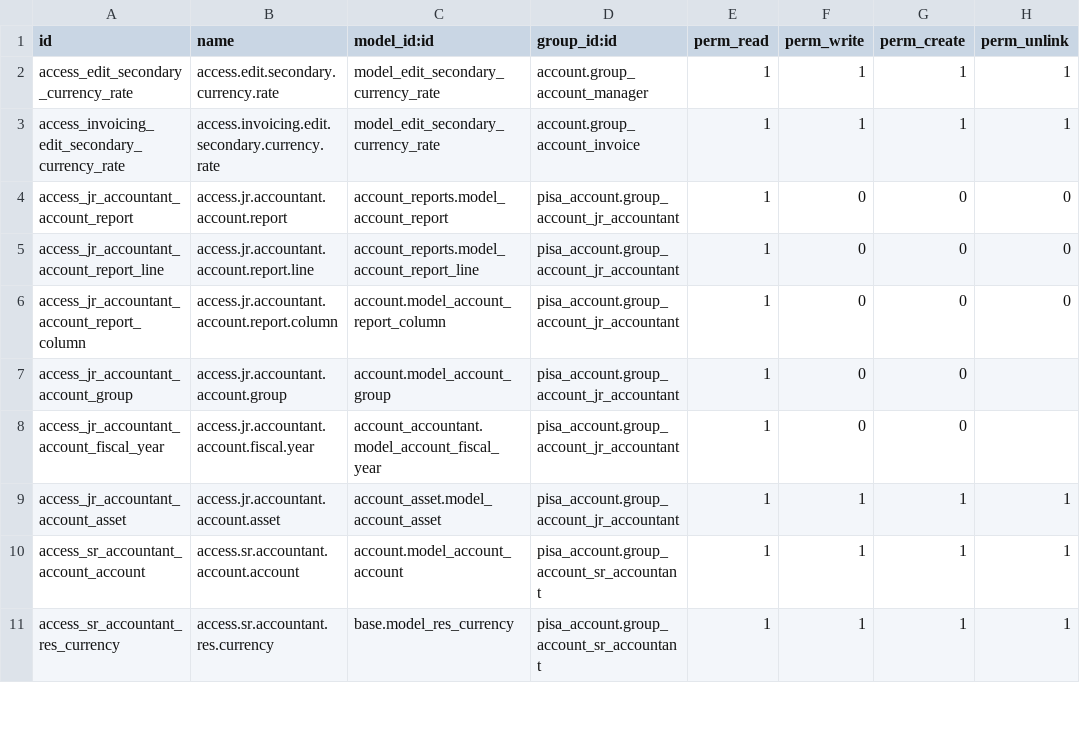
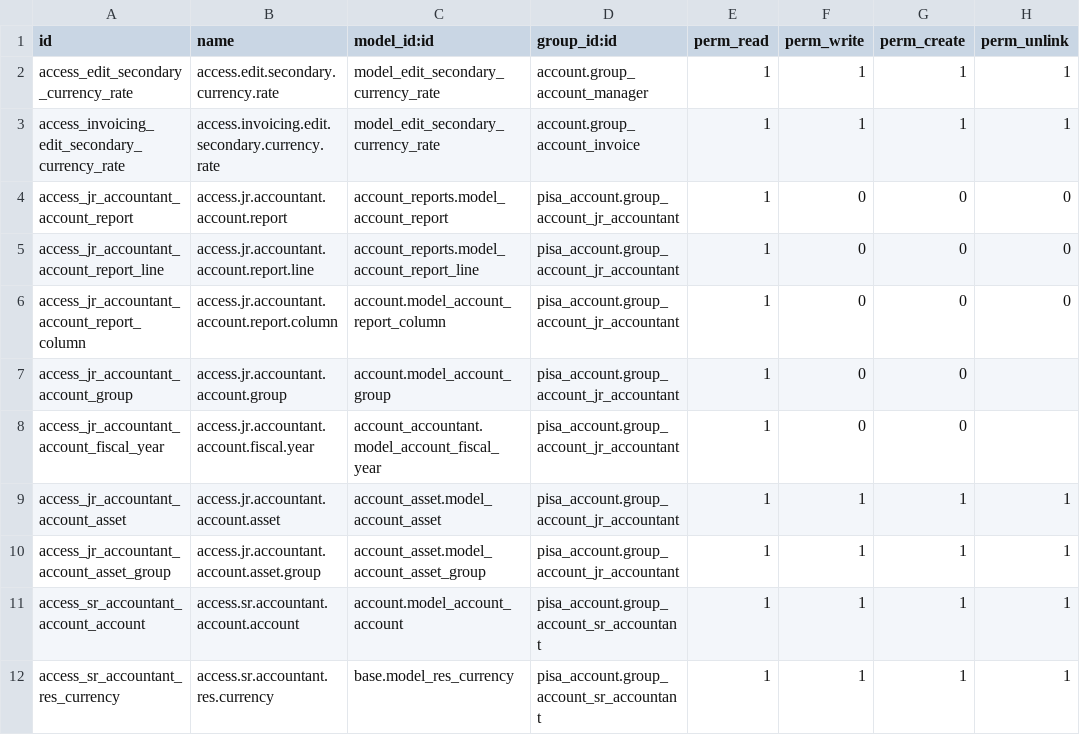
Before and after one commit to penguin-group/testing-project, a CSV file: pisa_account/security/ir.model.access.csv, drawn as a sheet; only a part is shown; the diff names each change by its address in the sheet, - before the commit and + after, or states it on an @@ line.

Commit message:
feat(pisa_account): JR Accountant Permission to select/create/edit Asset Groups.

```diff
--- a/pisa_account/security/ir.model.access.csv
+++ b/pisa_account/security/ir.model.access.csv
+row 10: access_jr_accountant_account_asset_group | access.jr.accountant.account.asset.group | account_asset.model_account_asset_group | pisa_account.group_account_jr_accountant | 1 | 1 | 1 | 1
```
Also changed, not shown: 1 other file.
